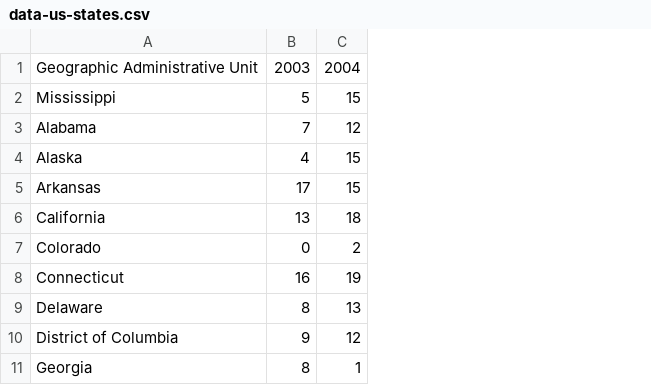
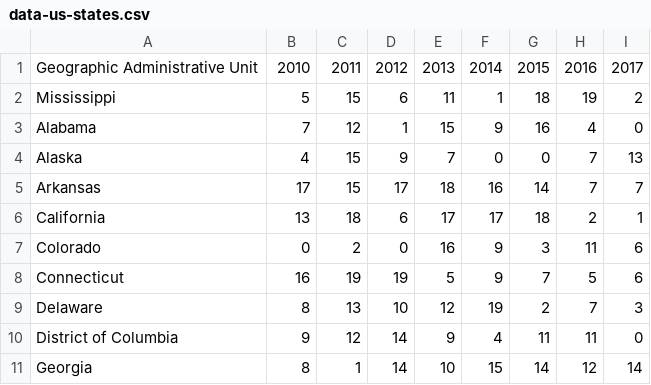
Before and after one commit to CodeForAfrica/DopplerMaps, a CSV file: data/data-us-states.csv, drawn as a sheet; only a part is shown; the diff names each change by its address in the sheet, - before the commit and + after, or states it on an @@ line.

Commit message:
Generate more random data.

```diff
--- a/data/data-us-states.csv
+++ b/data/data-us-states.csv
+column D, rows 1-11: 2012 | 6 | 1 | 9 | 17 | 6 | 0 | 19 | 10 | 14 | 14
+column E, rows 1-11: 2013 | 11 | 15 | 7 | 18 | 17 | 16 | 5 | 12 | 9 | 10
+column F, rows 1-11: 2014 | 1 | 9 | 0 | 16 | 17 | 9 | 9 | 19 | 4 | 15
+column G, rows 1-11: 2015 | 18 | 16 | 0 | 14 | 18 | 3 | 7 | 2 | 11 | 14
+column H, rows 1-11: 2016 | 19 | 4 | 7 | 7 | 2 | 11 | 5 | 7 | 11 | 12
+column I, rows 1-11: 2017 | 2 | 0 | 13 | 7 | 1 | 6 | 6 | 3 | 0 | 14
-B1: 2003
+B1: 2010
-C1: 2004
+C1: 2011
```
Also changed, not shown: 1 other file.
